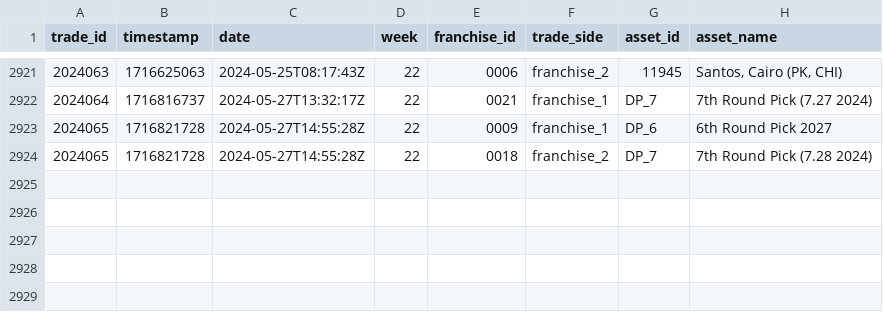
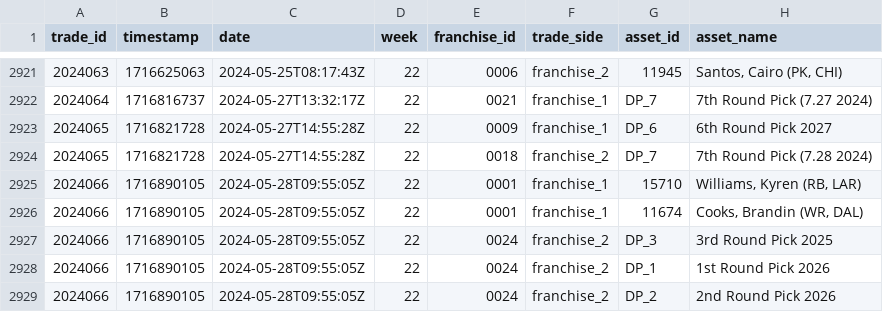
Before and after one commit to jak3sch/rfl, a CSV file: data/trades/rfl-trades.csv, drawn as a sheet; only a part is shown, gaps mark what is left out.

Commit message:
rfl trade data via pipepline hinzugefügt

```diff
--- a/data/trades/rfl-trades.csv
+++ b/data/trades/rfl-trades.csv
@@ -2924 +2924,6 @@ trade_id,timestamp,date,week,franchise_id,trade_side,asset_id,asset_name
 2024065,1716821728,2024-05-27T14:55:28Z,22,0018,franchise_2,DP_7,7th Round Pick (7.28 2024)
+2024066,1716890105,2024-05-28T09:55:05Z,22,0001,franchise_1,15710,"Williams, Kyren (RB, LAR)"
+2024066,1716890105,2024-05-28T09:55:05Z,22,0001,franchise_1,11674,"Cooks, Brandin (WR, DAL)"
+2024066,1716890105,2024-05-28T09:55:05Z,22,0024,franchise_2,DP_3,3rd Round Pick 2025
+2024066,1716890105,2024-05-28T09:55:05Z,22,0024,franchise_2,DP_1,1st Round Pick 2026
+2024066,1716890105,2024-05-28T09:55:05Z,22,0024,franchise_2,DP_2,2nd Round Pick 2026
```
